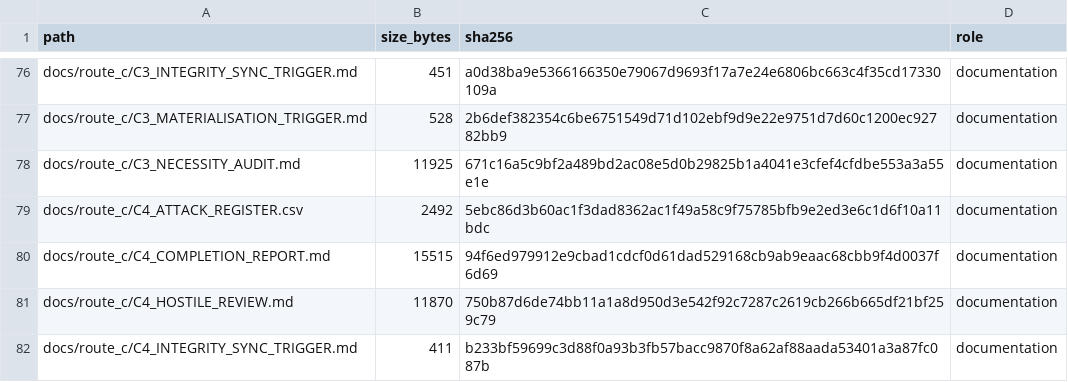
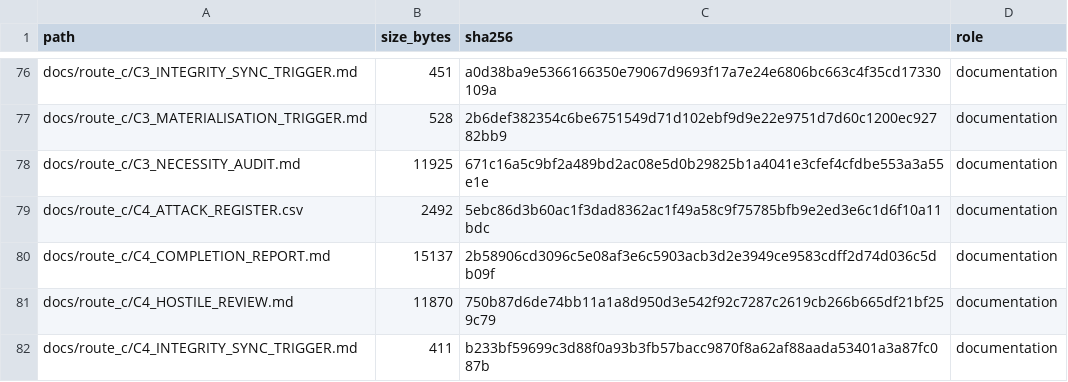
Before and after one commit to antonioclim/TEA-Sim-TrustEvidence, a TSV file: FILE_MANIFEST.tsv, drawn as a sheet; only a part is shown, gaps mark what is left out.

```diff
--- a/FILE_MANIFEST.tsv
+++ b/FILE_MANIFEST.tsv
@@ -79,3 +79,3 @@ docs/route_c/C3_NECESSITY_AUDIT.md	11925	671c16a5c9bf2a489bd2ac08e5d0b29825b1a40
 docs/route_c/C4_ATTACK_REGISTER.csv	2492	5ebc86d3b60ac1f3dad8362ac1f49a58c9f75785bfb9e2ed3e6c1d6f10a11bdc	documentation
-docs/route_c/C4_COMPLETION_REPORT.md	15515	94f6ed979912e9cbad1cdcf0d61dad529168cb9ab9eaac68cbb9f4d0037f6d69	documentation
+docs/route_c/C4_COMPLETION_REPORT.md	15137	2b58906cd3096c5e08af3e6c5903acb3d2e3949ce9583cdff2d74d036c5db09f	documentation
 docs/route_c/C4_HOSTILE_REVIEW.md	11870	750b87d6de74bb11a1a8d950d3e542f92c7287c2619cb266b665df21bf259c79	documentation
```
Also changed, not shown: 1 other file.
